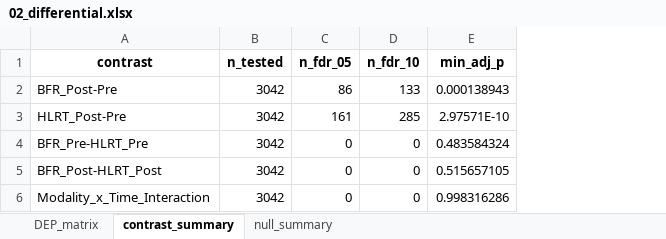
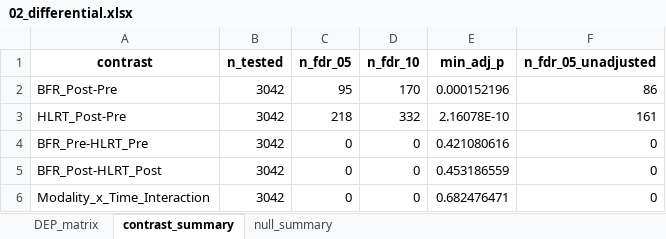
Before and after one commit to Dustyn-T-Lewis/BFR_limpa, an Excel workbook: 02_Differential_Expression/02_Differential/c_data/02_differential.xlsx, sheet contrast_summary, drawn as a sheet; values as stored, in another font and other column widths than the file's, no borders; the diff names each change by its address in the sheet, - before the commit and + after, or states it on an @@ line.

```diff
--- a/02_Differential_Expression/02_Differential/c_data/02_differential.xlsx (sheet contrast_summary)
+++ b/02_Differential_Expression/02_Differential/c_data/02_differential.xlsx (sheet contrast_summary)
+column F (n_fdr_05_unadjusted), rows 2-6: 86 | 161 | 0 | 0 | 0
-C2 (n_fdr_05): 86
+C2 (n_fdr_05): 95
-D2 (n_fdr_10): 133
+D2 (n_fdr_10): 170
-E2 (min_adj_p): 0.000138943
+E2 (min_adj_p): 0.000152196
-C3 (n_fdr_05): 161
+C3 (n_fdr_05): 218
-D3 (n_fdr_10): 285
+D3 (n_fdr_10): 332
-E3 (min_adj_p): 2.97571E-10
+E3 (min_adj_p): 2.16078E-10
-E4 (min_adj_p): 0.483584324
+E4 (min_adj_p): 0.421080616
-E5 (min_adj_p): 0.515657105
+E5 (min_adj_p): 0.453186559
-E6 (min_adj_p): 0.998316286
+E6 (min_adj_p): 0.682476471
```
Also changed, not shown: sheet DEP_matrix, sheet null_summary, 02_Differential_Expression/01_Design/c_data/01_design.xlsx, 8 other files.
